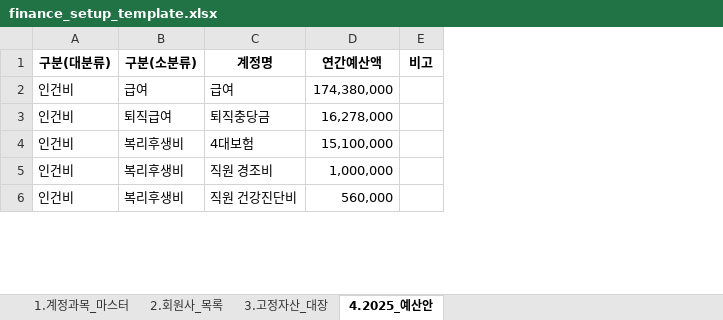
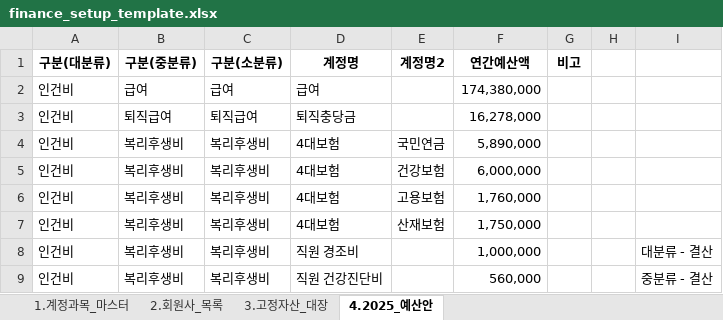
Before and after one commit to vanasso-deeplearning/vanasso, an Excel workbook: finance_setup_template.xlsx, sheet 4.2025_예산안, drawn as a sheet; only a part is shown; values as stored, in another font and other column widths than the file's, no borders; addresses are those after the commit; the diff covers the shown part only; the diff names each change by its address in the sheet, - before the commit and + after, or states it on an @@ line.

```diff
--- a/finance_setup_template.xlsx (sheet 4.2025_예산안)
+++ b/finance_setup_template.xlsx (sheet 4.2025_예산안)
+column B (구분(중분류)), rows 2-4: 급여 | 퇴직급여 | 복리후생비; rows 8-9: 복리후생비 | 복리후생비
+column E (계정명2), row 4: 국민연금
+column H, empty
+column I, rows 8-9: 대분류 - 결산 | 중분류 - 결산
-F4 (연간예산액): 15,100,000
+F4 (연간예산액): 5,890,000
+row 5: 인건비 | 복리후생비 | 복리후생비 | 4대보험 | 건강보험 | 6,000,000
+row 6: 인건비 | 복리후생비 | 복리후생비 | 4대보험 | 고용보험 | 1,760,000
+row 7: 인건비 | 복리후생비 | 복리후생비 | 4대보험 | 산재보험 | 1,750,000
```
Also changed, not shown: 23 edited cells elsewhere in this sheet, 18 other files.
